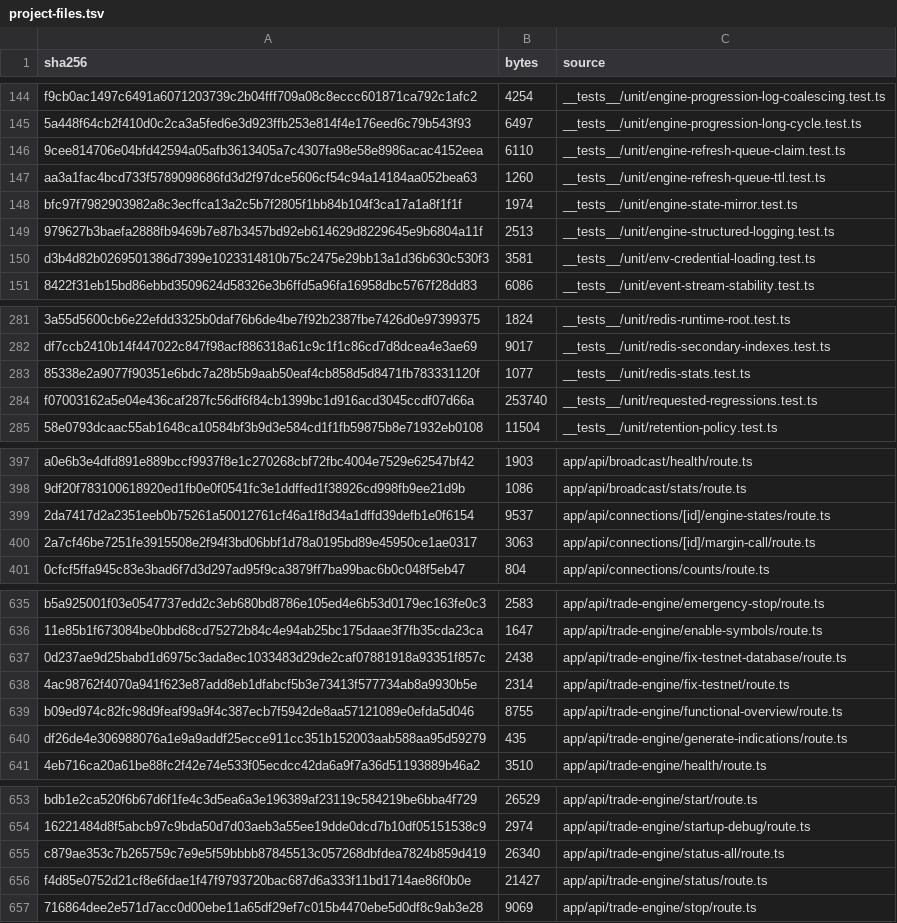
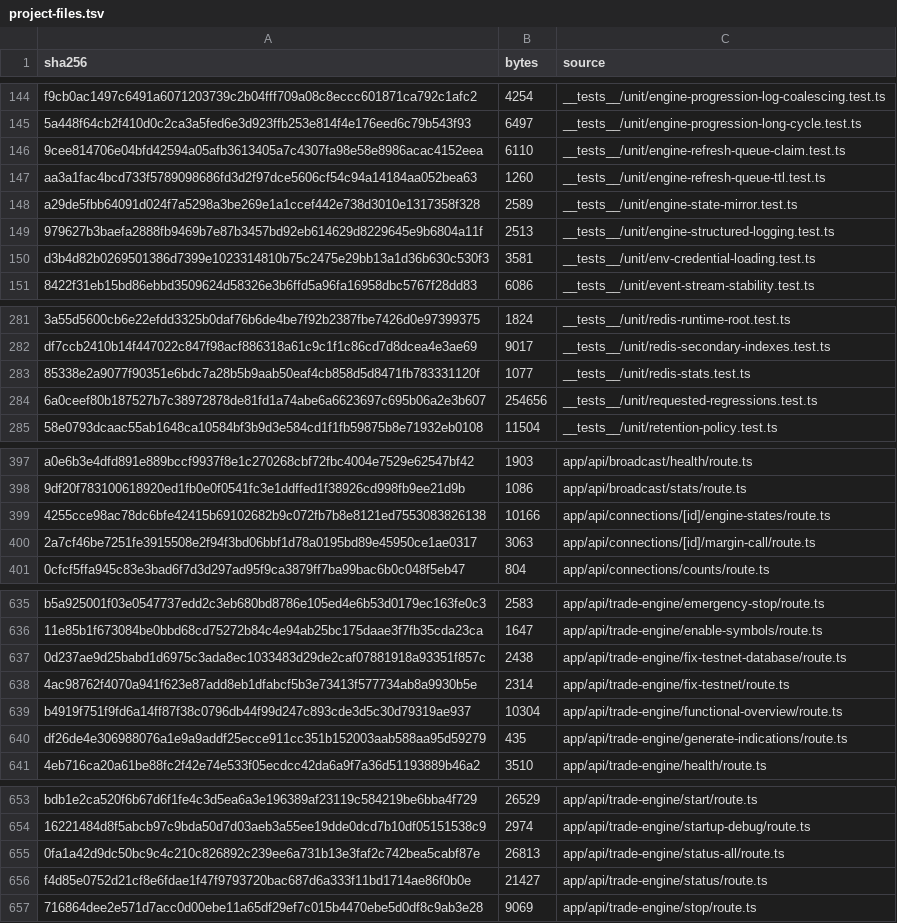
Before and after one commit to mxssnx-creator/CTS-K-N, a TSV file: docs/recreation/manifests/project-files.tsv, drawn as a sheet; only a part is shown, gaps mark what is left out; the diff covers the shown part only.

Commit message:
fix: align live overview runtime state

```diff
--- a/docs/recreation/manifests/project-files.tsv
+++ b/docs/recreation/manifests/project-files.tsv
@@ -147,3 +147,3 @@ f9cb0ac1497c6491a6071203739c2b04fff709a08c8eccc601871ca792c1afc2	4254	__tests__/
 aa3a1fac4bcd733f5789098686fd3d2f97dce5606cf54c94a14184aa052bea63	1260	__tests__/unit/engine-refresh-queue-ttl.test.ts
-bfc97f7982903982a8c3ecffca13a2c5b7f2805f1bb84b104f3ca17a1a8f1f1f	1974	__tests__/unit/engine-state-mirror.test.ts
+a29de5fbb64091d024f7a5298a3be269e1a1ccef442e738d3010e1317358f328	2589	__tests__/unit/engine-state-mirror.test.ts
 979627b3baefa2888fb9469b7e87b3457bd92eb614629d8229645e9b6804a11f	2513	__tests__/unit/engine-structured-logging.test.ts
@@ -283,3 +283,3 @@ df7ccb2410b14f447022c847f98acf886318a61c9c1f1c86cd7d8dcea4e3ae69	9017	__tests__/
 85338e2a9077f90351e6bdc7a28b5b9aab50eaf4cb858d5d8471fb783331120f	1077	__tests__/unit/redis-stats.test.ts
-f07003162a5e04e436caf287fc56df6f84cb1399bc1d916acd3045ccdf07d66a	253740	__tests__/unit/requested-regressions.test.ts
+6a0ceef80b187527b7c38972878de81fd1a74abe6a6623697c695b06a2e3b607	254656	__tests__/unit/requested-regressions.test.ts
 58e0793dcaac55ab1648ca10584bf3b9d3e584cd1f1fb59875b8e71932eb0108	11504	__tests__/unit/retention-policy.test.ts
@@ -398,3 +398,3 @@ a0e6b3e4dfd891e889bccf9937f8e1c270268cbf72fbc4004e7529e62547bf42	1903	app/api/br
 9df20f783100618920ed1fb0e0f0541fc3e1ddffed1f38926cd998fb9ee21d9b	1086	app/api/broadcast/stats/route.ts
-2da7417d2a2351eeb0b75261a50012761cf46a1f8d34a1dffd39defb1e0f6154	9537	app/api/connections/[id]/engine-states/route.ts
+4255cce98ac78dc6bfe42415b69102682b9c072fb7b8e8121ed7553083826138	10166	app/api/connections/[id]/engine-states/route.ts
 2a7cf46be7251fe3915508e2f94f3bd06bbf1d78a0195bd89e45950ce1ae0317	3063	app/api/connections/[id]/margin-call/route.ts
@@ -638,3 +638,3 @@ b5a925001f03e0547737edd2c3eb680bd8786e105ed4e6b53d0179ec163fe0c3	2583	app/api/tr
 4ac98762f4070a941f623e87add8eb1dfabcf5b3e73413f577734ab8a9930b5e	2314	app/api/trade-engine/fix-testnet/route.ts
-b09ed974c82fc98d9feaf99a9f4c387ecb7f5942de8aa57121089e0efda5d046	8755	app/api/trade-engine/functional-overview/route.ts
+b4919f751f9fd6a14ff87f38c0796db44f99d247c893cde3d5c30d79319ae937	10304	app/api/trade-engine/functional-overview/route.ts
 df26de4e306988076a1e9a9addf25ecce911cc351b152003aab588aa95d59279	435	app/api/trade-engine/generate-indications/route.ts
@@ -654,3 +654,3 @@ bdb1e2ca520f6b67d6f1fe4c3d5ea6a3e196389af23119c584219be6bba4f729	26529	app/api/t
 16221484d8f5abcb97c9bda50d7d03aeb3a55ee19dde0dcd7b10df05151538c9	2974	app/api/trade-engine/startup-debug/route.ts
-c879ae353c7b265759c7e9e5f59bbbb87845513c057268dbfdea7824b859d419	26340	app/api/trade-engine/status-all/route.ts
+0fa1a42d9dc50bc9c4c210c826892c239ee6a731b13e3faf2c742bea5cabf87e	26813	app/api/trade-engine/status-all/route.ts
 f4d85e0752d21cf8e6fdae1f47f9793720bac687d6a333f11bd1714ae86f0b0e	21427	app/api/trade-engine/status/route.ts
```
Also changed, not shown: 1 added row and 1 removed row elsewhere in this file, 7 other files.
